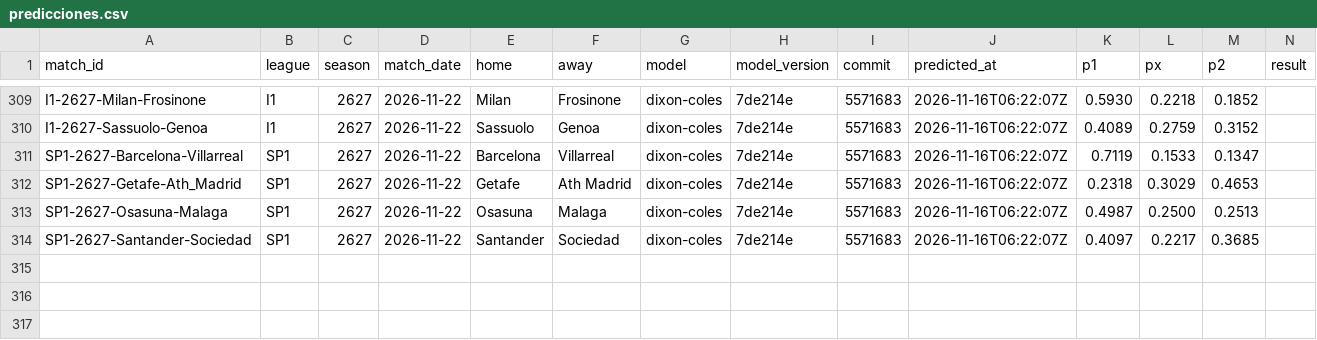
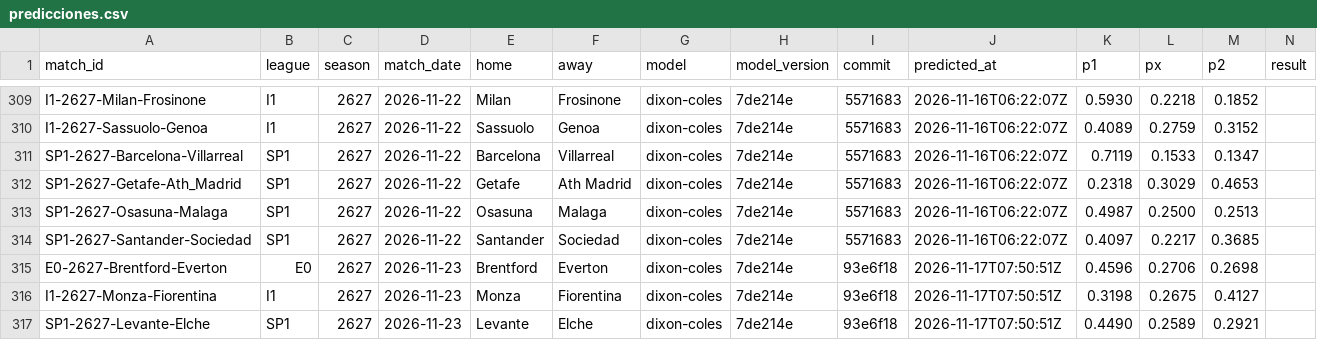
Before and after one commit to demianc14/WC_predictor, a CSV file: data/predictions/predicciones.csv, drawn as a sheet; only a part is shown, gaps mark what is left out; rows hold the shown columns only; the diff names each change by its address in the sheet, - before the commit and + after, or states it on an @@ line.

```diff
--- a/data/predictions/predicciones.csv
+++ b/data/predictions/predicciones.csv
+row 315: E0-2627-Brentford-Everton | E0 | 2627 | 2026-11-23 | Brentford | Everton | dixon-coles | 7de214e | 93e6f18 | 2026-11-17T07:50:51Z | 0.4596 | 0.2706 | 0.2698
+row 316: I1-2627-Monza-Fiorentina | I1 | 2627 | 2026-11-23 | Monza | Fiorentina | dixon-coles | 7de214e | 93e6f18 | 2026-11-17T07:50:51Z | 0.3198 | 0.2675 | 0.4127
+row 317: SP1-2627-Levante-Elche | SP1 | 2627 | 2026-11-23 | Levante | Elche | dixon-coles | 7de214e | 93e6f18 | 2026-11-17T07:50:51Z | 0.4490 | 0.2589 | 0.2921
```
Also changed, not shown: data/cache/clubs/SP2_2627.csv, 8 other files.
